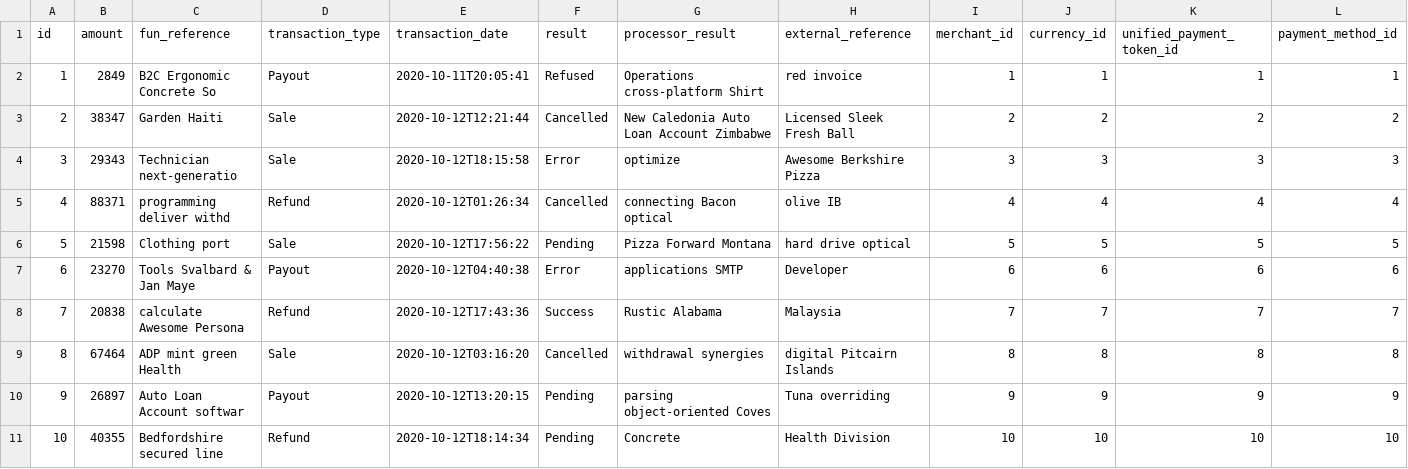
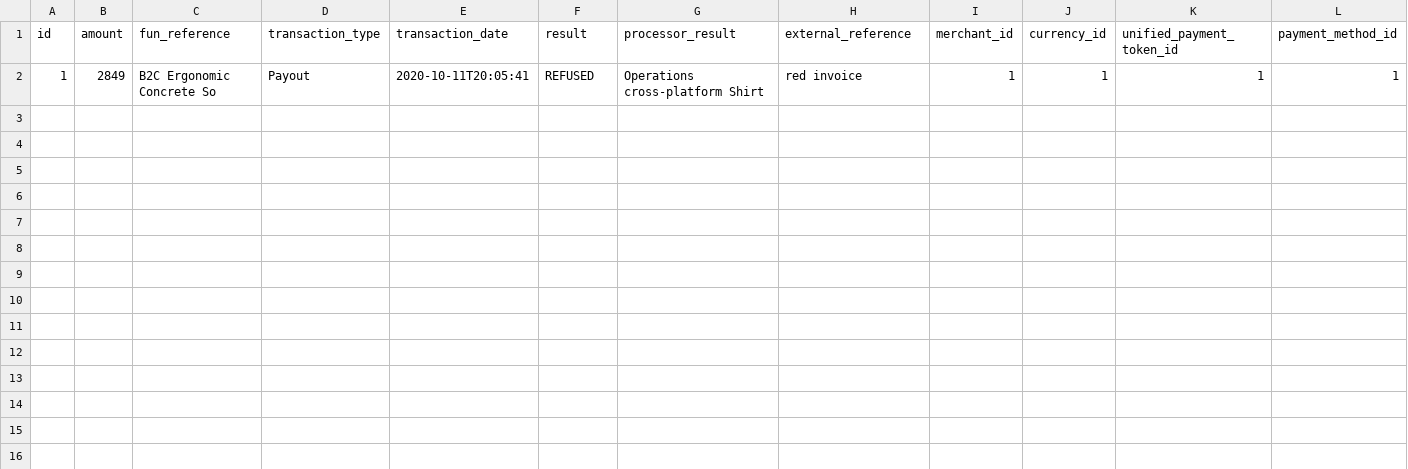
Before and after one commit to miguel-suarez/unified-payments-api, a CSV file: src/main/resources/config/liquibase/fake-data/transaction.csv, drawn as a sheet.

Commit message:
#5 Standarize transaction result enum so that it matches the rest of the related enums

```diff
--- a/src/main/resources/config/liquibase/fake-data/transaction.csv
+++ b/src/main/resources/config/liquibase/fake-data/transaction.csv
@@ -1,11 +1,2 @@
 id;amount;fun_reference;transaction_type;transaction_date;result;processor_result;external_reference;merchant_id;currency_id;unified_payment_token_id;payment_method_id
-1;2849;B2C Ergonomic Concrete So;Payout;2020-10-11T20:05:41;Refused;Operations cross-platform Shirt;red invoice;1;1;1;1
-2;38347;Garden Haiti;Sale;2020-10-12T12:21:44;Cancelled;New Caledonia Auto Loan Account Zimbabwe;Licensed Sleek Fresh Ball;2;2;2;2
-3;29343;Technician next-generatio;Sale;2020-10-12T18:15:58;Error;optimize;Awesome Berkshire Pizza;3;3;3;3
-4;88371;programming deliver withd;Refund;2020-10-12T01:26:34;Cancelled;connecting Bacon optical;olive IB;4;4;4;4
-5;21598;Clothing port;Sale;2020-10-12T17:56:22;Pending;Pizza Forward Montana;hard drive optical;5;5;5;5
-6;23270;Tools Svalbard & Jan Maye;Payout;2020-10-12T04:40:38;Error;applications SMTP;Developer;6;6;6;6
-7;20838;calculate Awesome Persona;Refund;2020-10-12T17:43:36;Success;Rustic Alabama;Malaysia;7;7;7;7
-8;67464;ADP mint green Health;Sale;2020-10-12T03:16:20;Cancelled;withdrawal synergies;digital Pitcairn Islands ;8;8;8;8
-9;26897;Auto Loan Account softwar;Payout;2020-10-12T13:20:15;Pending;parsing object-oriented Coves;Tuna overriding;9;9;9;9
-10;40355;Bedfordshire secured line;Refund;2020-10-12T18:14:34;Pending;Concrete;Health Division;10;10;10;10
+1;2849;B2C Ergonomic Concrete So;Payout;2020-10-11T20:05:41;REFUSED;Operations cross-platform Shirt;red invoice;1;1;1;1
```
Also changed, not shown: 1 other file.
